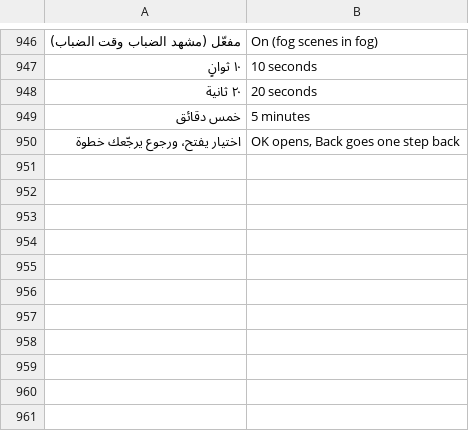
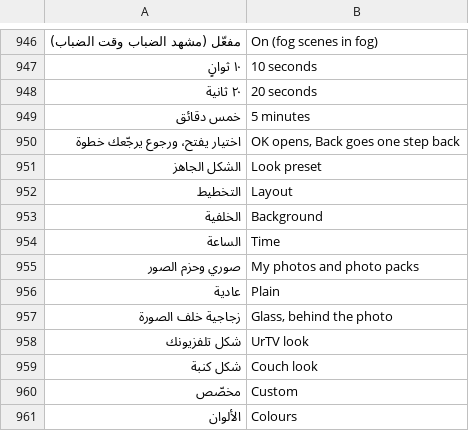
Before and after one commit to tshi-dev/UrTV, a TSV file: i18n/en/saver.tsv, drawn as a sheet; only a part is shown, gaps mark what is left out; the diff names each change by its address in the sheet, - before the commit and + after, or states it on an @@ line.

Commit message:
4.4 the look in three choices (the owner: mix and match): «التخطيط» (تلفزيونك or كرة القدم), «الخلفية» (photos or scenes), «الساعة» (plain or glass), and the presets «شكل تلفزيونك» (the default) and «شكل كنبة»; the scenes on any layout, the glass clock only when chosen; 4.3.3's homelayout scenes read as the couch preset; saver.sh look/background/clock; docs, tests

```diff
--- a/i18n/en/saver.tsv
+++ b/i18n/en/saver.tsv
+row 951: الشكل الجاهز | Look preset
+row 952: التخطيط | Layout
+row 953: الخلفية | Background
+row 954: الساعة | Time
+row 955: صوري وحزم الصور | My photos and photo packs
+row 956: عادية | Plain
+row 957: زجاجية خلف الصورة | Glass, behind the photo
+row 958: شكل تلفزيونك | UrTV look
+row 959: شكل كنبة | Couch look
+row 960: مخصّص | Custom
+row 961: الألوان | Colours
```
Also changed, not shown: 15 other files.
